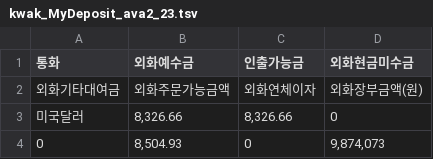
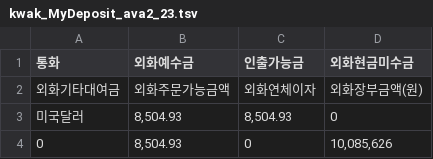
Before and after one commit to kwaktai/Lotto-1, a TSV file: stockFile/kwak_MyDeposit_ava2_23.tsv, drawn as a sheet.

```diff
--- a/stockFile/kwak_MyDeposit_ava2_23.tsv
+++ b/stockFile/kwak_MyDeposit_ava2_23.tsv
@@ -2,3 +2,3 @@
 외화기타대여금	외화주문가능금액	외화연체이자	외화장부금액(원)
-미국달러	"8,326.66"	"8,326.66"	"0"
-"0"	"8,504.93"	"0"	"9,874,073"
+미국달러	"8,504.93"	"8,504.93"	"0"
+"0"	"8,504.93"	"0"	"10,085,626"
```
Also changed, not shown: stockFile/kwak_MyDeposit_TLP1_04.tsv, stockFile/kwak_MyDeposit_ava1_24.tsv, 16 other files.
